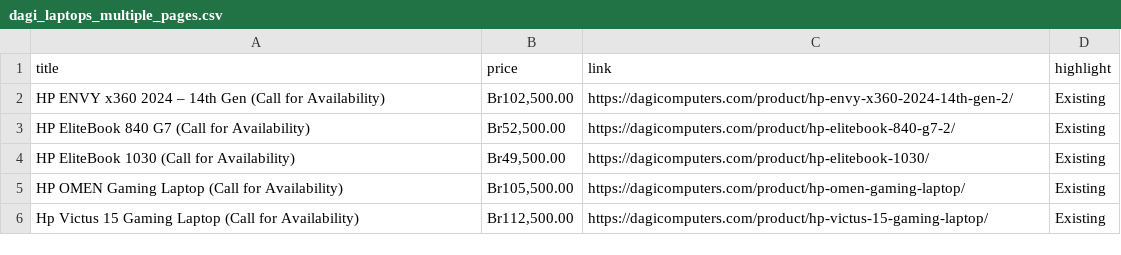
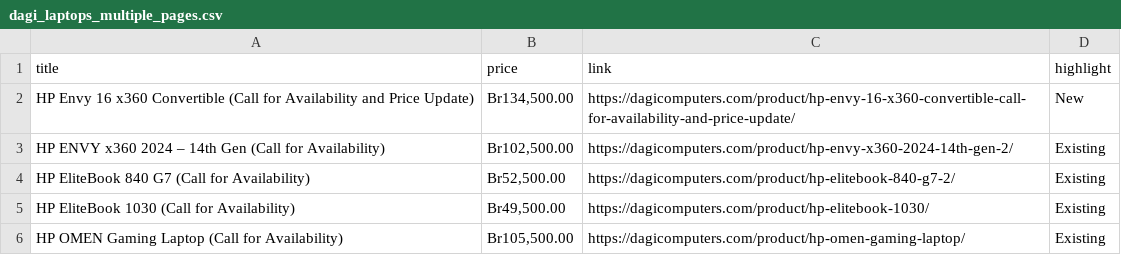
Before and after one commit to rexxgit/web-scraping, a CSV file: web-scraping/ecommerce/dagi_laptops_multiple_pages.csv, drawn as a sheet; only a part is shown; the shorter side is filled out with more unchanged rows; the diff names each change by its address in the sheet, - before the commit and + after, or states it on an @@ line.

```diff
--- a/web-scraping/ecommerce/dagi_laptops_multiple_pages.csv
+++ b/web-scraping/ecommerce/dagi_laptops_multiple_pages.csv
+row 2: HP Envy 16 x360 Convertible (Call for Availability and Price Update) | Br134,500.00 | https://dagicomputers.com/product/hp-envy-16-x360-convertible-call-for-availability-and-price-update/ | New
```
